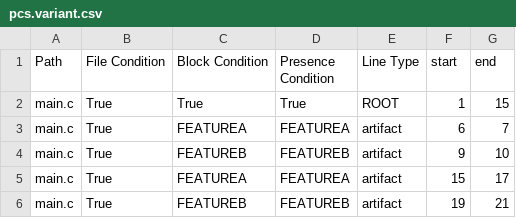
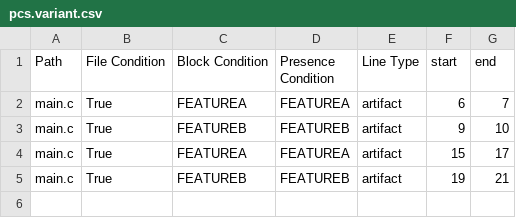
Before and after one commit to jku-isse/ecco, a CSV file: experiment/src/integrationTest/resources/Sampling_Base_6/C_SPL/Sample1/SingleCommit/Variant_AB/pcs.variant.csv, drawn as a sheet; the diff names each change by its address in the sheet, - before the commit and + after, or states it on an @@ line.

```diff
--- a/experiment/src/integrationTest/resources/Sampling_Base_6/C_SPL/Sample1/SingleCommit/Variant_AB/pcs.variant.csv
+++ b/experiment/src/integrationTest/resources/Sampling_Base_6/C_SPL/Sample1/SingleCommit/Variant_AB/pcs.variant.csv
-row 2: main.c | True | True | True | ROOT | 1 | 15
```
Also changed, not shown: experiment/src/integrationTest/resources/Sampling_Base_1/C_SPL/Sample1/SingleCommit/Variant_A/pcs.variant.csv, experiment/src/integrationTest/resources/Sampling_Base_1/C_SPL/Sample1/SingleCommit/Variant_AB/pcs.variant.csv, 33 other files.
